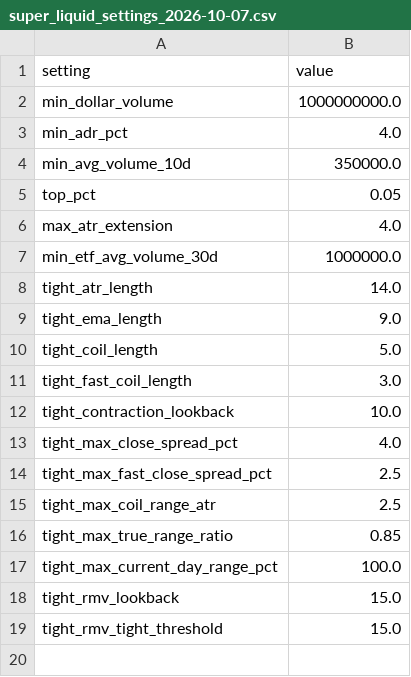
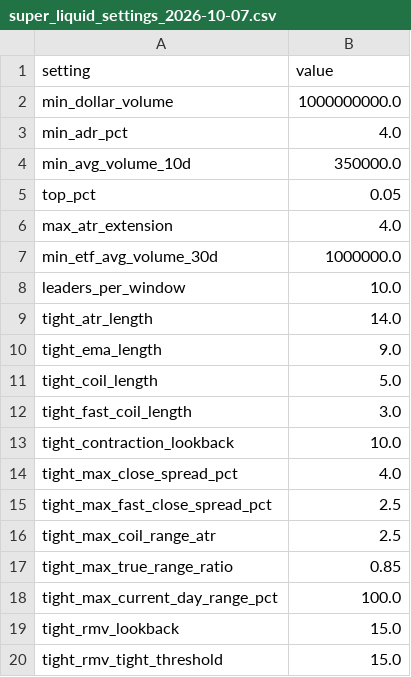
Before and after one commit to i-manage-risk/NEL, a CSV file: outputs/super_liquid_settings_2026-10-07.csv, drawn as a sheet; the diff names each change by its address in the sheet, - before the commit and + after, or states it on an @@ line.

```diff
--- a/outputs/super_liquid_settings_2026-10-07.csv
+++ b/outputs/super_liquid_settings_2026-10-07.csv
+row 8: leaders_per_window | 10.0
```
Also changed, not shown: outputs/super_liquid_filtered_universe_2026-10-07.csv, outputs/super_liquid_momentum_leaders_2026-10-07.csv, 8 other files.
